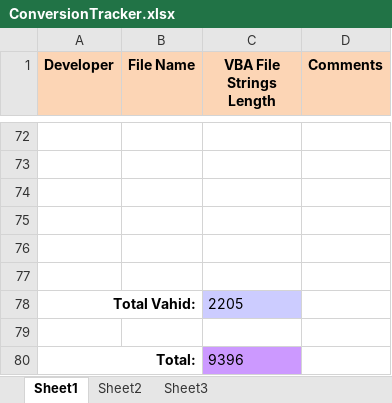
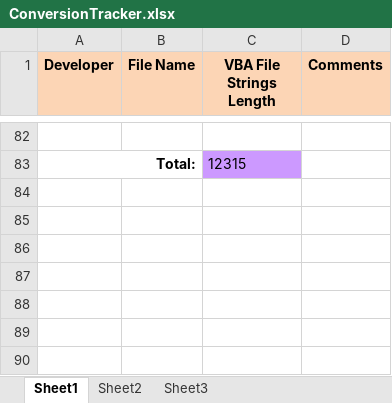
Before and after one commit to VahidDev/SupA, an Excel workbook: ConversionTracker.xlsx, sheet Sheet1, drawn as a sheet; only a part is shown, gaps mark what is left out; values as stored, in another font and other column widths than the file's, no borders; removed rows and columns are numbered as before the commit, all else as after; the diff covers the shown part only; the diff names each change by its address in the sheet, - before the commit and + after, or states it on an @@ line.

```diff
--- a/ConversionTracker.xlsx (sheet Sheet1)
+++ b/ConversionTracker.xlsx (sheet Sheet1)
-row 83: (empty)
+row 83: Total: |  | 12315
+A83:B83 merged
-C83 fill: none
+C83 fill: #CC99FF
-row 74: (empty)
-row 75: (empty)
-row 76: (empty)
-row 77: (empty)
-row 78: Total Vahid: |  | 2205
-row 79: (empty)
-row 80: Total: |  | 9396
```
Also changed, not shown: 10 added rows and 18 edited cells elsewhere in this sheet.
